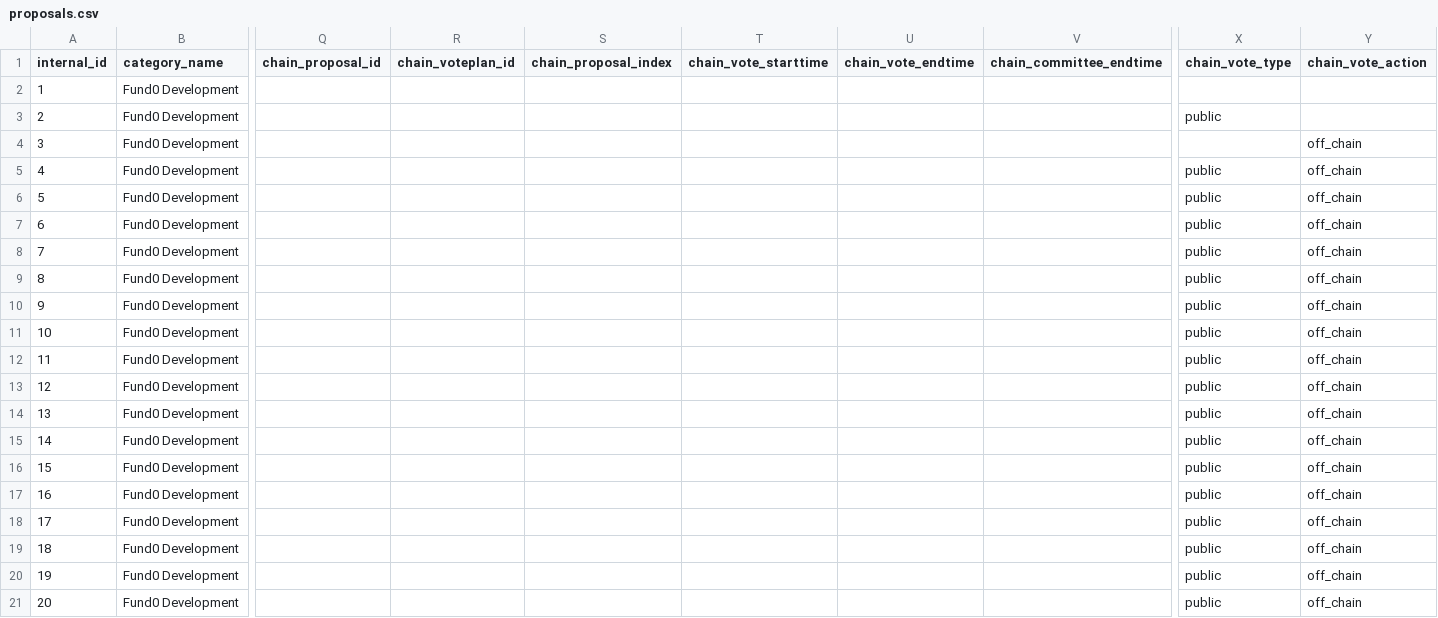
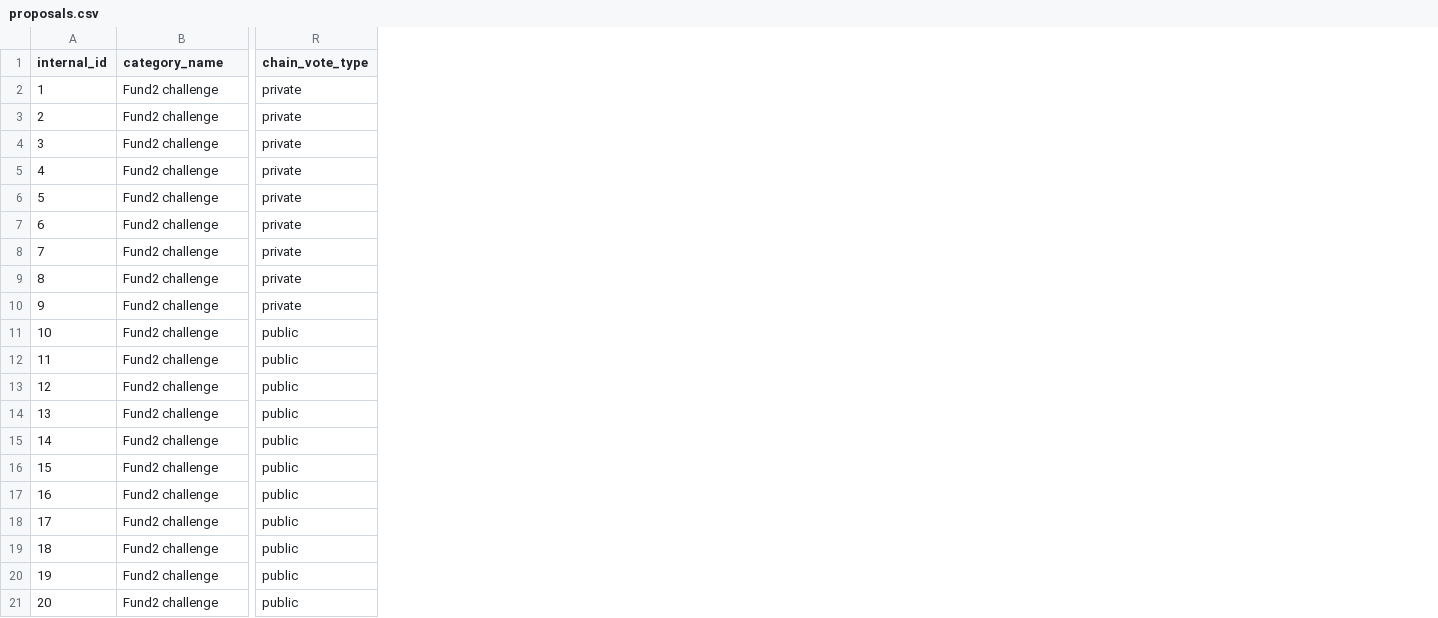
Before and after one commit to input-output-hk/jorvit, a CSV file: assets/proposals.csv, drawn as a sheet; only a part is shown, gaps mark what is left out; removed rows and columns are numbered as before the commit, all else as after; the diff names each change by its address in the sheet, - before the commit and + after, or states it on an @@ line.

Commit message:
update sample assets

```diff
--- a/assets/proposals.csv
+++ b/assets/proposals.csv
-column Q (chain_proposal_id), empty
-column R (chain_voteplan_id), empty
-column S (chain_proposal_index), empty
-column T (chain_vote_starttime), empty
-column U (chain_vote_endtime), empty
-column V (chain_committee_endtime), empty
-column Y (chain_vote_action), rows 4-21: all off_chain
-B2:B21 (category_name): Fund0 Development
+B2:B21 (category_name): Fund2 challenge
-R2 (chain_vote_type): (empty)
+R2 (chain_vote_type): private
-R3 (chain_vote_type): public
+R3 (chain_vote_type): private
-R4 (chain_vote_type): (empty)
+R4 (chain_vote_type): private
-R5:R10 (chain_vote_type): public
+R5:R10 (chain_vote_type): private
```
Also changed, not shown: 1 other file.
